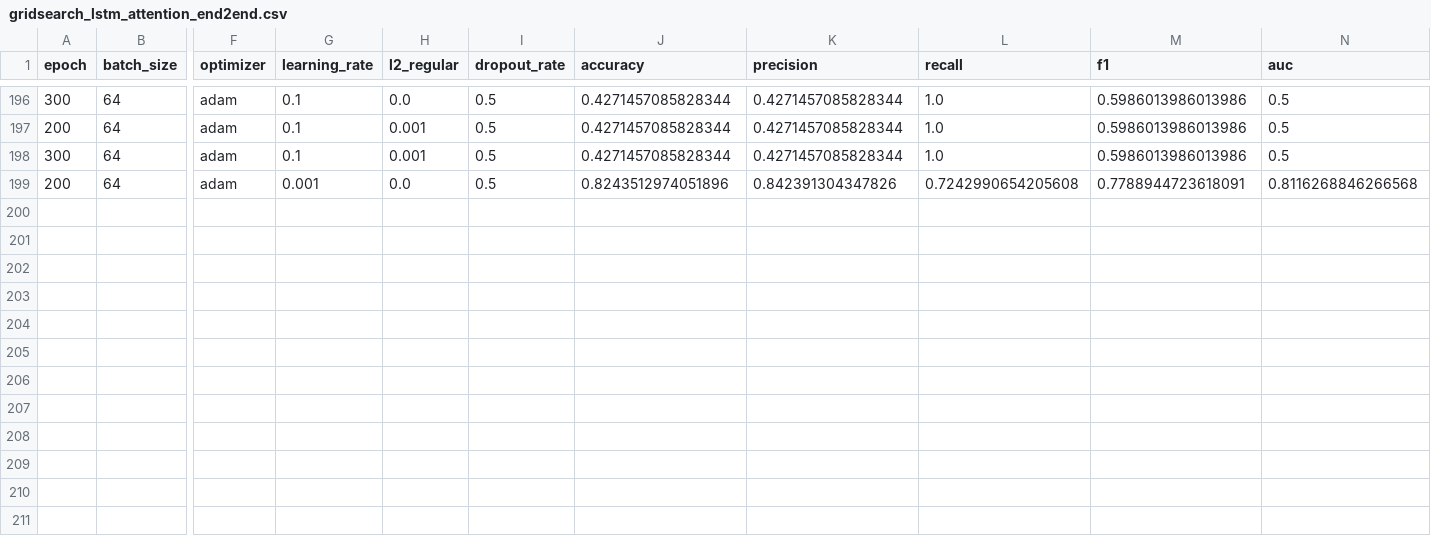
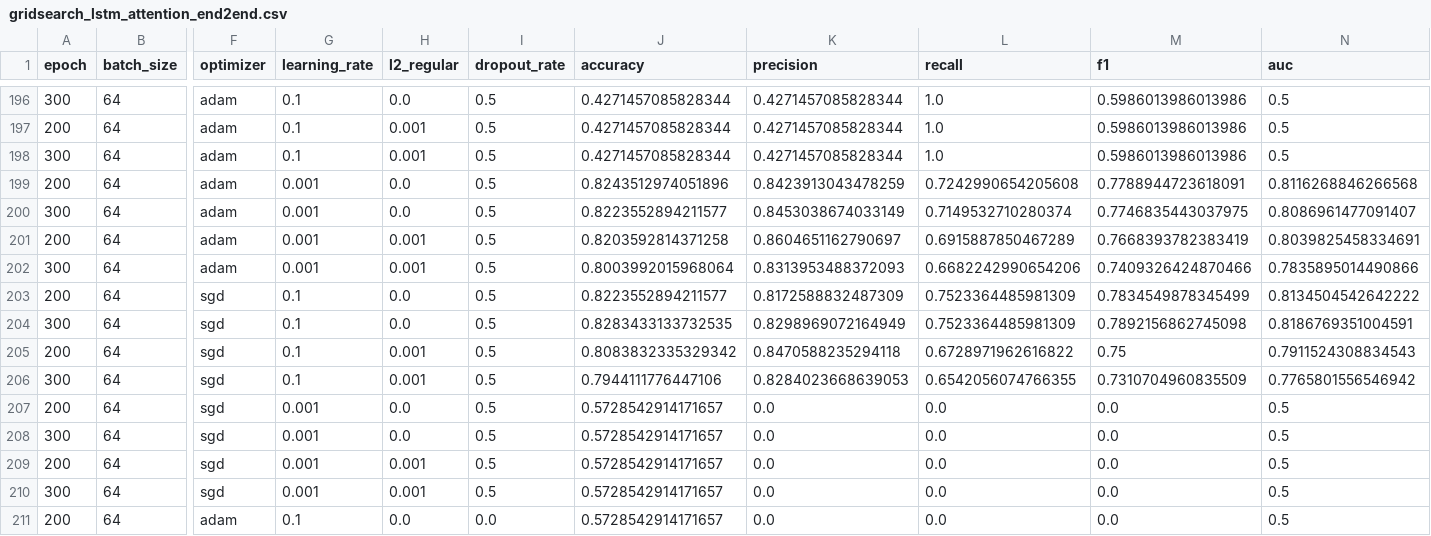
Before and after one commit to YUTA-NIKI/cdec2019, a CSV file: nikkei/results/gridsearch_lstm_attention_end2end.csv, drawn as a sheet; only a part is shown, gaps mark what is left out; rows hold the shown columns only; the diff names each change by its address in the sheet, - before the commit and + after, or states it on an @@ line.

```diff
--- a/nikkei/results/gridsearch_lstm_attention_end2end.csv
+++ b/nikkei/results/gridsearch_lstm_attention_end2end.csv
-K199 (precision): 0.842391304347826
+K199 (precision): 0.8423913043478259
+row 200: 300 | 64 | adam | 0.001 | 0.0 | 0.5 | 0.8223552894211577 | 0.8453038674033149 | 0.7149532710280374 | 0.7746835443037975 | 0.8086961477091407
+row 201: 200 | 64 | adam | 0.001 | 0.001 | 0.5 | 0.8203592814371258 | 0.8604651162790697 | 0.6915887850467289 | 0.7668393782383419 | 0.8039825458334691
+row 202: 300 | 64 | adam | 0.001 | 0.001 | 0.5 | 0.8003992015968064 | 0.8313953488372093 | 0.6682242990654206 | 0.7409326424870466 | 0.7835895014490866
+row 203: 200 | 64 | sgd | 0.1 | 0.0 | 0.5 | 0.8223552894211577 | 0.8172588832487309 | 0.7523364485981309 | 0.7834549878345499 | 0.8134504542642222
+row 204: 300 | 64 | sgd | 0.1 | 0.0 | 0.5 | 0.8283433133732535 | 0.8298969072164949 | 0.7523364485981309 | 0.7892156862745098 | 0.8186769351004591
+row 205: 200 | 64 | sgd | 0.1 | 0.001 | 0.5 | 0.8083832335329342 | 0.8470588235294118 | 0.6728971962616822 | 0.75 | 0.7911524308834543
+row 206: 300 | 64 | sgd | 0.1 | 0.001 | 0.5 | 0.7944111776447106 | 0.8284023668639053 | 0.6542056074766355 | 0.7310704960835509 | 0.7765801556546942
+row 207: 200 | 64 | sgd | 0.001 | 0.0 | 0.5 | 0.5728542914171657 | 0.0 | 0.0 | 0.0 | 0.5
+row 208: 300 | 64 | sgd | 0.001 | 0.0 | 0.5 | 0.5728542914171657 | 0.0 | 0.0 | 0.0 | 0.5
+row 209: 200 | 64 | sgd | 0.001 | 0.001 | 0.5 | 0.5728542914171657 | 0.0 | 0.0 | 0.0 | 0.5
+row 210: 300 | 64 | sgd | 0.001 | 0.001 | 0.5 | 0.5728542914171657 | 0.0 | 0.0 | 0.0 | 0.5
+row 211: 200 | 64 | adam | 0.1 | 0.0 | 0.0 | 0.5728542914171657 | 0.0 | 0.0 | 0.0 | 0.5
```
Also changed, not shown: nikkei/results/gridsearch_lstm_end2end.csv, semeval/results/gridsearch_lstm_att_e2e_upsample.csv, 3 other files.
